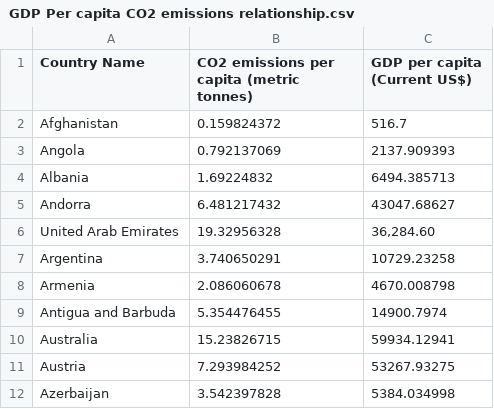
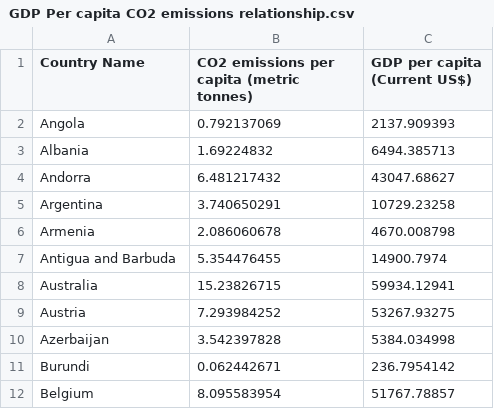
Before and after one commit to denianomeri/denianomeri.github.io, a CSV file: GDP Per capita CO2 emissions relationship.csv, drawn as a sheet; only a part is shown; the shorter side is filled out with more unchanged rows.

Commit message:
Add files via upload

```diff
--- a/GDP Per capita CO2 emissions relationship.csv
+++ b/GDP Per capita CO2 emissions relationship.csv
@@ -1,3 +1,2 @@
 Country Name,CO2 emissions per capita (metric tonnes),GDP per capita (Current US$)
-Afghanistan,0.159824372,516.7
 Angola,0.792137069,2137.909393
@@ -5,3 +4,2 @@ Albania,1.69224832,6494.385713
 Andorra,6.481217432,43047.68627
-United Arab Emirates,19.32956328,"36,284.60"
 Argentina,3.740650291,10729.23258
```
